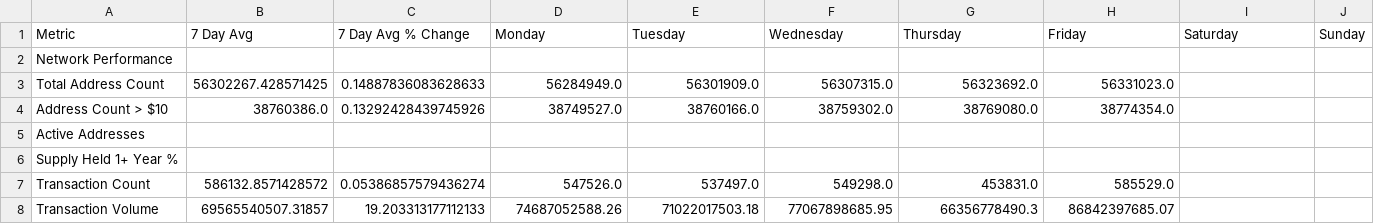
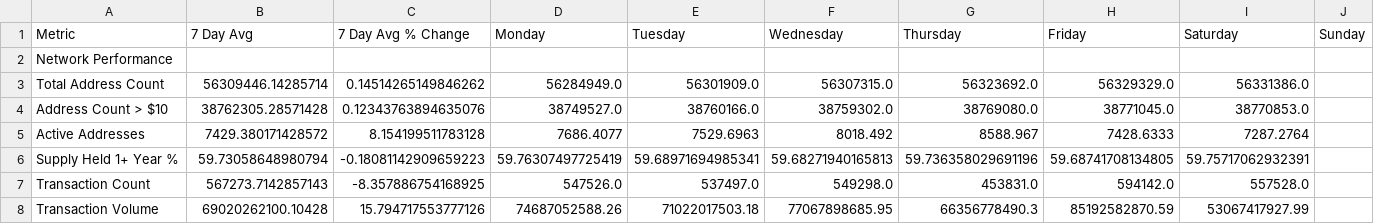
Before and after one commit to SecretSatoshis/Bitcoin-Report-Library, a CSV file: csv/fundamentals_table.csv, drawn as a sheet; only a part is shown; the diff covers the shown part only.

```diff
--- a/csv/fundamentals_table.csv
+++ b/csv/fundamentals_table.csv
@@ -2,7 +2,7 @@ Metric,7 Day Avg,7 Day Avg % Change,Monday,Tuesday,Wednesday,Thursday,Friday,Sat
 Network Performance,,,,,,,,,
-Total Address Count,56302267.428571425,0.14887836083628633,56284949.0,56301909.0,56307315.0,56323692.0,56331023.0,,
-Address Count > $10,38760386.0,0.13292428439745926,38749527.0,38760166.0,38759302.0,38769080.0,38774354.0,,
-Active Addresses,,,,,,,,,
-Supply Held 1+ Year %,,,,,,,,,
-Transaction Count,586132.8571428572,0.05386857579436274,547526.0,537497.0,549298.0,453831.0,585529.0,,
-Transaction Volume,69565540507.31857,19.203313177112133,74687052588.26,71022017503.18,77067898685.95,66356778490.3,86842397685.07,,
+Total Address Count,56309446.14285714,0.14514265149846262,56284949.0,56301909.0,56307315.0,56323692.0,56329329.0,56331386.0,
+Address Count > $10,38762305.28571428,0.12343763894635076,38749527.0,38760166.0,38759302.0,38769080.0,38771045.0,38770853.0,
+Active Addresses,7429.380171428572,8.154199511783128,7686.4077,7529.6963,8018.492,8588.967,7428.6333,7287.2764,
+Supply Held 1+ Year %,59.73058648980794,-0.18081142909659223,59.76307497725419,59.68971694985341,59.68271940165813,59.736358029691196,59.68741708134805,59.75717062932391,
+Transaction Count,567273.7142857143,-8.357886754168925,547526.0,537497.0,549298.0,453831.0,594142.0,557528.0,
+Transaction Volume,69020262100.10428,15.794717553777126,74687052588.26,71022017503.18,77067898685.95,66356778490.3,85192582870.59,53067417927.99,
```
Also changed, not shown: 1 added row, 1 removed row and 47 edited cells elsewhere in this file, csv/cycle_low_data.csv, csv/drawdown_data.csv, 18 other files.
